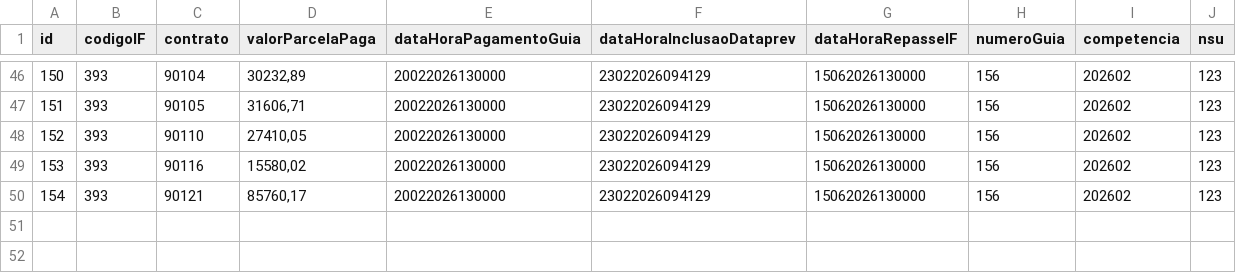
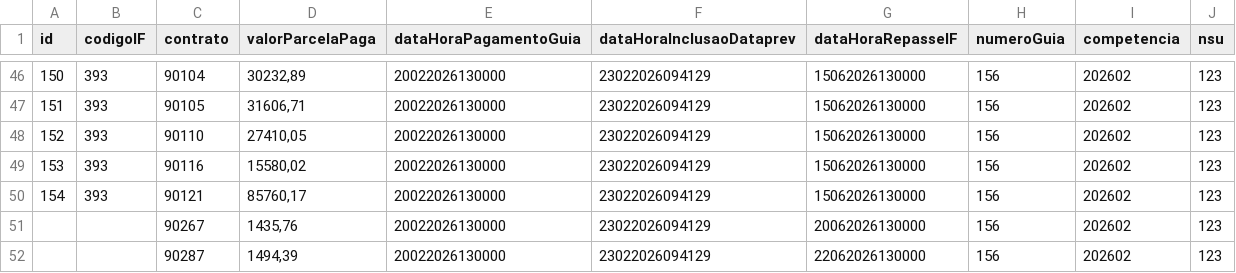
Before and after one commit to ClaudioRaphaelCT/MockPrevRepasse, a CSV file: dados_repasse.csv, drawn as a sheet; only a part is shown, gaps mark what is left out; the diff names each change by its address in the sheet, - before the commit and + after, or states it on an @@ line.

Commit message:
ajuste data dataprev csv data 20

```diff
--- a/dados_repasse.csv
+++ b/dados_repasse.csv
+row 51:  |  | 90267 | 1435,76 | 20022026130000 | 23022026094129 | 20062026130000 | 156 | 202602 | 123
+row 52:  |  | 90287 | 1494,39 | 20022026130000 | 23022026094129 | 22062026130000 | 156 | 202602 | 123
```
